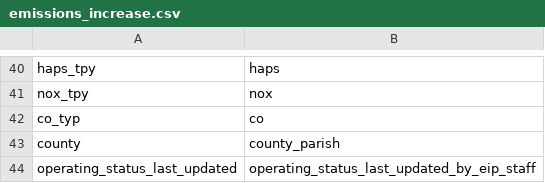
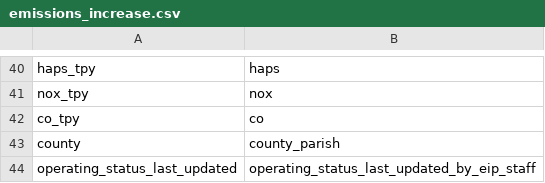
Before and after one commit to deployment-gap-model-education-fund/deployment-gap-model, a CSV file: src/dbcp/package_data/eipinfrastructure/column_maps/emissions_increase.csv, drawn as a sheet; only a part is shown, gaps mark what is left out.

```diff
--- a/src/dbcp/package_data/eipinfrastructure/column_maps/emissions_increase.csv
+++ b/src/dbcp/package_data/eipinfrastructure/column_maps/emissions_increase.csv
@@ -41,3 +41,3 @@ haps_tpy,haps
 nox_tpy,nox
-co_typ,co
+co_tpy,co
 county,county_parish
```
Also changed, not shown: 7 other files.
